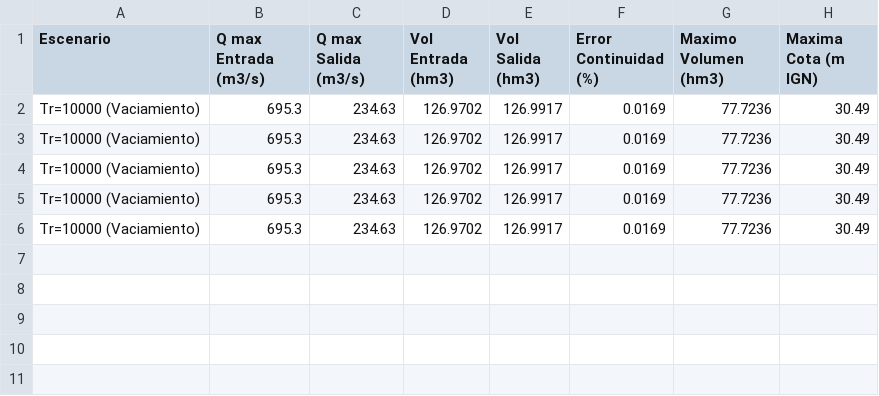
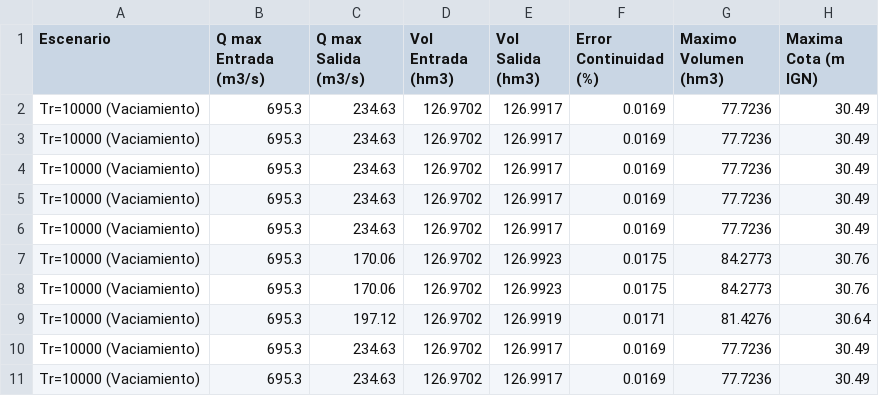
Before and after one commit to joa-martinez/Obras-Hidraulicas-2026-1C, a CSV file: TP06 - Vertederos y Laminación/resultados_continuidad_vaciamiento.csv, drawn as a sheet.

```diff
--- a/TP06 - Vertederos y Laminación/resultados_continuidad_vaciamiento.csv
+++ b/TP06 - Vertederos y Laminación/resultados_continuidad_vaciamiento.csv
@@ -6 +6,6 @@ Tr=10000 (Vaciamiento),695.3,234.63,126.9702,126.9917,0.0169,77.7236,30.49
 Tr=10000 (Vaciamiento),695.3,234.63,126.9702,126.9917,0.0169,77.7236,30.49
+Tr=10000 (Vaciamiento),695.3,170.06,126.9702,126.9923,0.0175,84.2773,30.76
+Tr=10000 (Vaciamiento),695.3,170.06,126.9702,126.9923,0.0175,84.2773,30.76
+Tr=10000 (Vaciamiento),695.3,197.12,126.9702,126.9919,0.0171,81.4276,30.64
+Tr=10000 (Vaciamiento),695.3,234.63,126.9702,126.9917,0.0169,77.7236,30.49
+Tr=10000 (Vaciamiento),695.3,234.63,126.9702,126.9917,0.0169,77.7236,30.49
```
Also changed, not shown: TP06 - Vertederos y Laminación/resultados_continuidad.csv.
